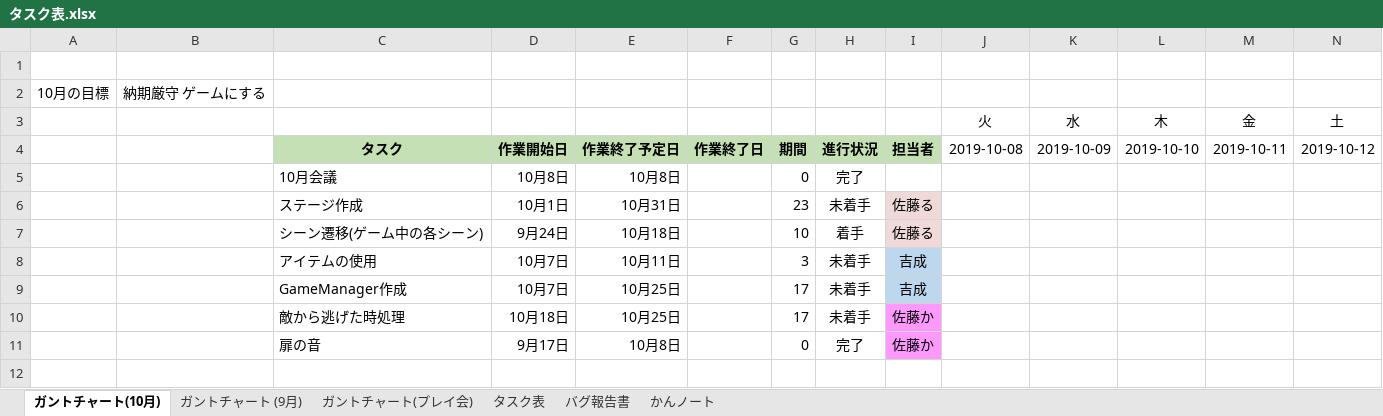
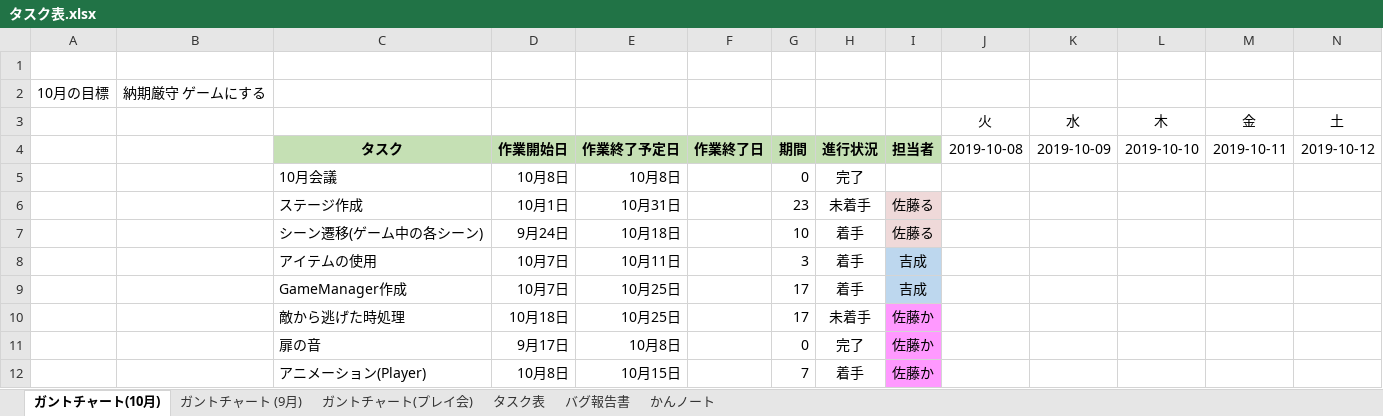
Before and after one commit to satourui/EXTREMEProject, an Excel workbook: タスク表.xlsx, sheet ガントチャート(10月), drawn as a sheet; only a part is shown; values as stored, in another font and other column widths than the file's, no borders; conditional formats not drawn; rows hold the shown columns only; the diff names each change by its address in the sheet, - before the commit and + after, or states it on an @@ line.

```diff
--- a/タスク表.xlsx (sheet ガントチャート(10月))
+++ b/タスク表.xlsx (sheet ガントチャート(10月))
-H8:H9: 未着手
+H8:H9: 着手
+row 12:  |  | アニメーション(Player) | 10月8日 | 10月15日 |  | 7 | 着手 | 佐藤か
```
Also changed, not shown: sheet タスク表.
